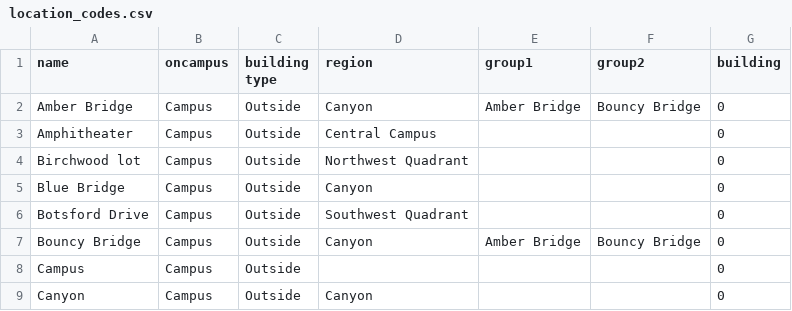
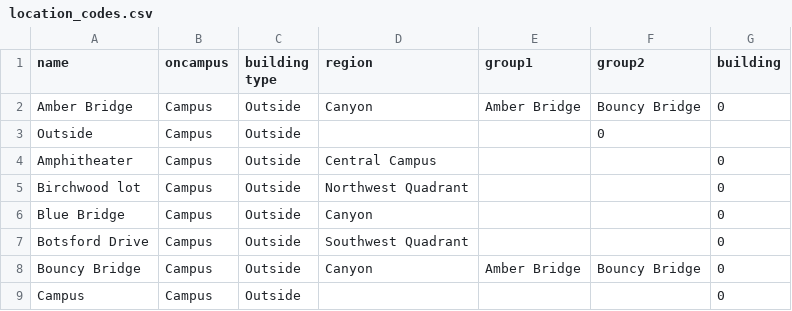
Before and after one commit to reed-college/blop, a CSV file: location_codes.csv, drawn as a sheet; only a part is shown; the shorter side is filled out with more unchanged rows; the diff names each change by its address in the sheet, - before the commit and + after, or states it on an @@ line.

Commit message:
Update location_codes.csv

```diff
--- a/location_codes.csv
+++ b/location_codes.csv
+row 3: Outside | Campus | Outside |  |  | 0
```
